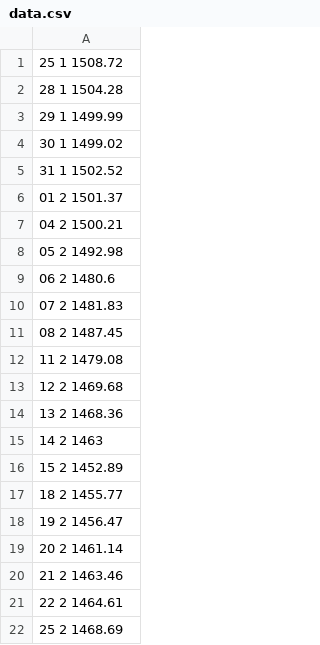
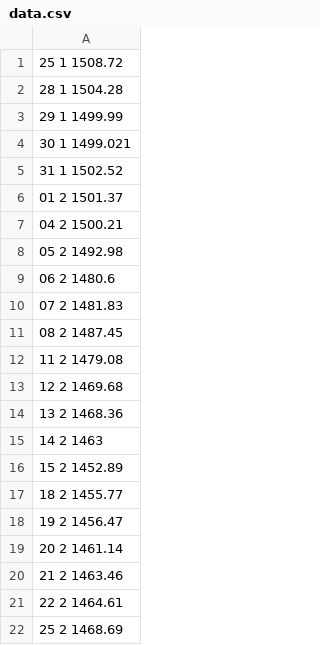
Before and after one commit to Naveenaidu/6th-sem-assignments, a CSV file: Data-Mining-Assignments/linear_regression/data.csv, drawn as a sheet.

```diff
--- a/Data-Mining-Assignments/linear_regression/data.csv
+++ b/Data-Mining-Assignments/linear_regression/data.csv
@@ -3,3 +3,3 @@
 29 1 1499.99
-30 1 1499.02
+30 1 1499.021
 31 1 1502.52
```
Also changed, not shown: 5 other files.
